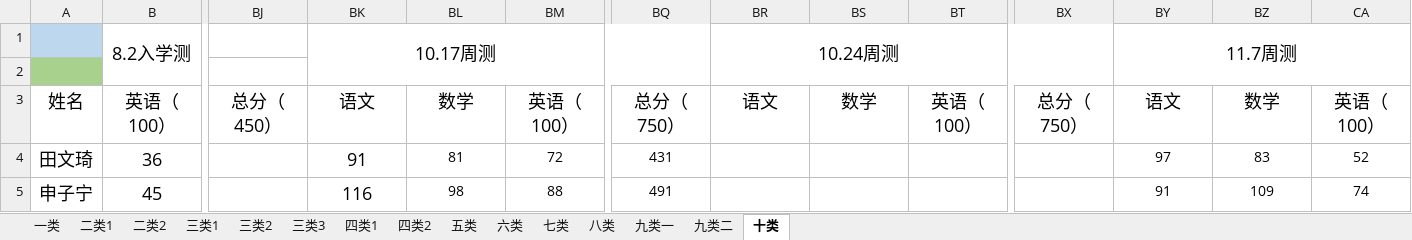
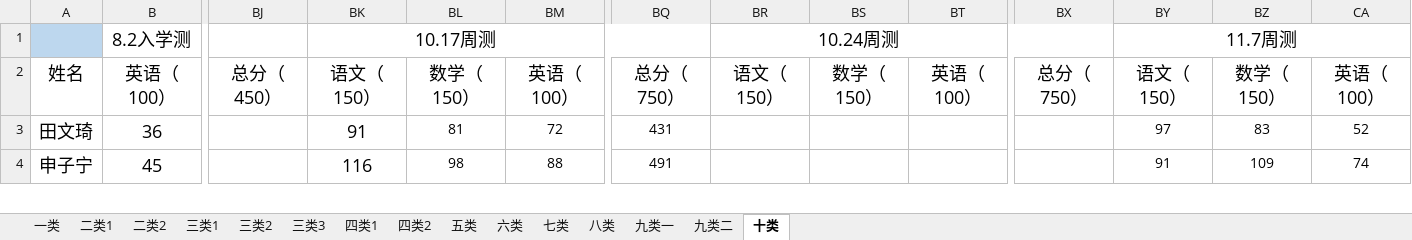
Before and after one commit to ZhangDN731/Campus_Performance_Analysis, an Excel workbook: data/27届龙泉周测成绩.xlsx, sheet 十类, drawn as a sheet; only a part is shown, gaps mark what is left out; values as stored, in another font and other column widths than the file's, no borders; removed rows and columns are numbered as before the commit, all else as after; rows hold the shown columns only; the diff names each change by its address in the sheet, - before the commit and + after, or states it on an @@ line.

```diff
--- a/data/27届龙泉周测成绩.xlsx (sheet 十类)
+++ b/data/27届龙泉周测成绩.xlsx (sheet 十类)
-row 2: (empty)
-BK2: 语文
+BK2: 语文（150）
-BL2: 数学
+BL2: 数学（150）
-BR2: 语文
+BR2: 语文（150）
-BS2: 数学
+BS2: 数学（150）
-BY2: 语文
+BY2: 语文（150）
-BZ2: 数学
+BZ2: 数学（150）
```
Also changed, not shown: sheet 四类1, sheet 九类一, sheet 三类2, sheet 一类, sheet 二类1, sheet 八类, 7 more sheets, formulas that keep their value.
